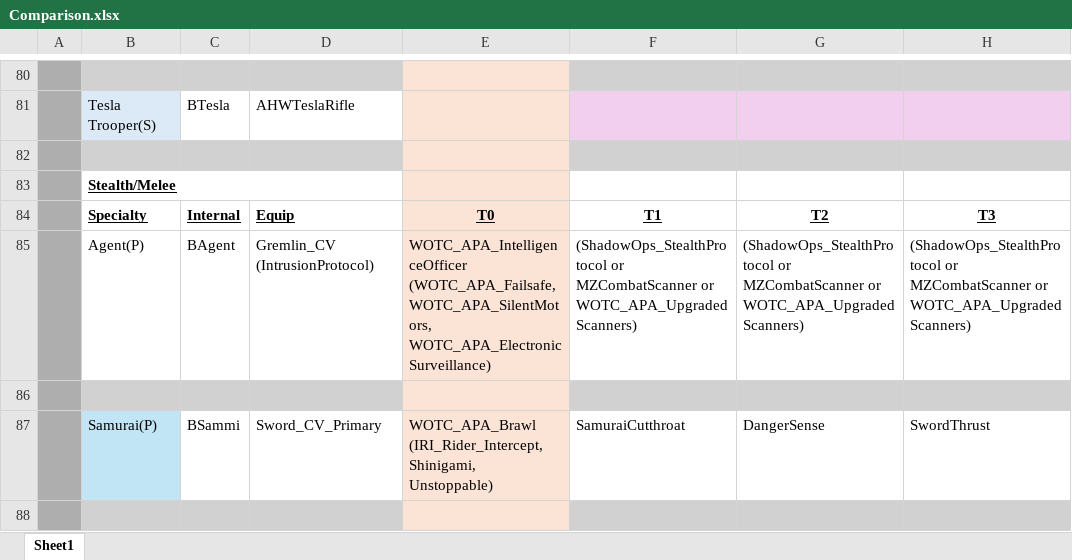
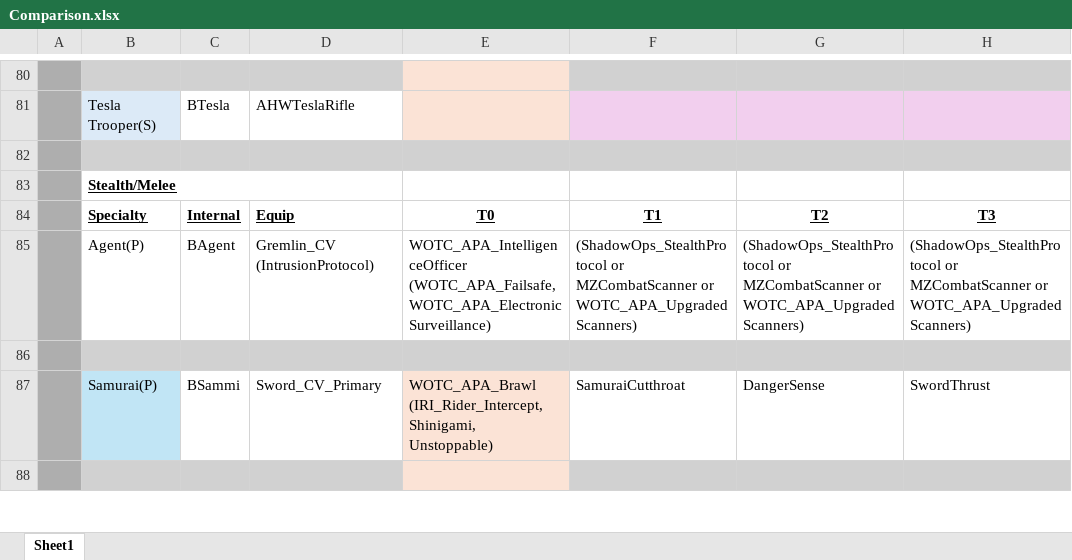
Before and after one commit to Grammarsalad/xcom2_my_tweaks, an Excel workbook: docs/Comparison.xlsx, sheet Sheet1, drawn as a sheet; only a part is shown, gaps mark what is left out; values as stored, in another font and other column widths than the file's, no borders; the diff names each change by its address in the sheet, - before the commit and + after, or states it on an @@ line.

```diff
--- a/docs/Comparison.xlsx (sheet Sheet1)
+++ b/docs/Comparison.xlsx (sheet Sheet1)
-E82 fill: #FBE3D6
+E82 fill: #D1D1D1
-E83:E85 fill: #FBE3D6
+E83:E85 fill: none
-E85: WOTC_APA_IntelligenceOfficer (WOTC_APA_Failsafe, WOTC_APA_SilentMotors, WOTC_APA_ElectronicSurveillance)
+E85: WOTC_APA_IntelligenceOfficer (WOTC_APA_Failsafe, WOTC_APA_ElectronicSurveillance)
-E86 fill: #FBE3D6
+E86 fill: #D1D1D1
```
Also changed, not shown: 3 other files.
